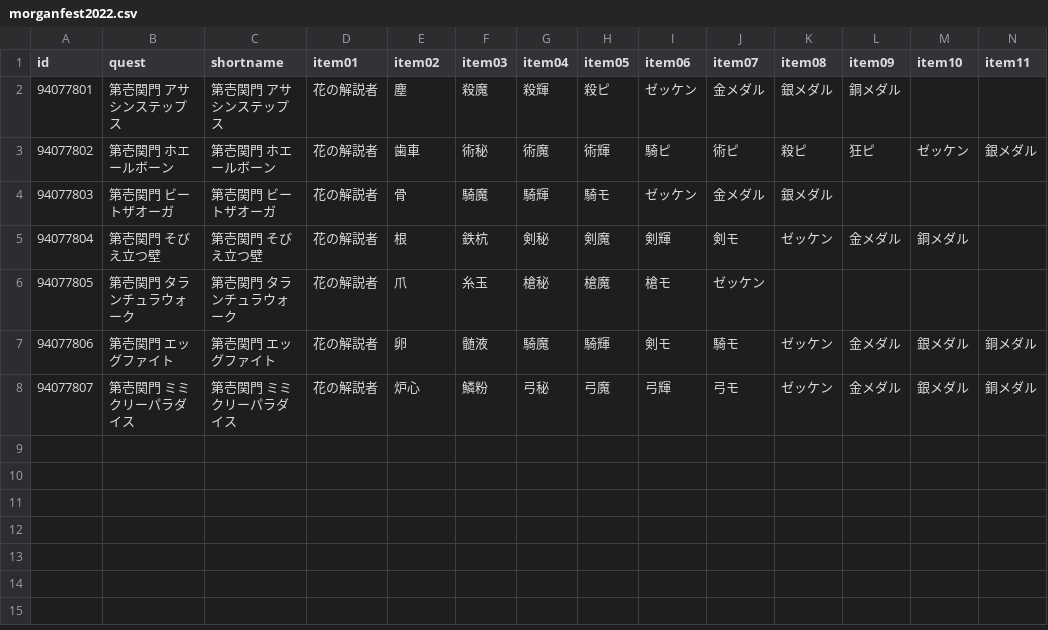
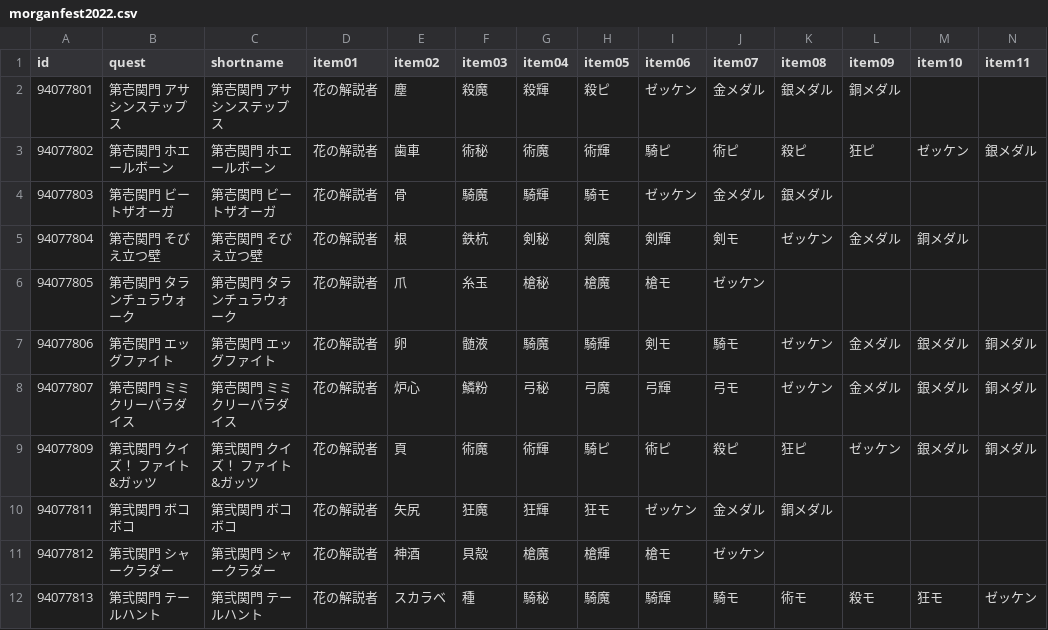
Before and after one commit to fgosc/fgoscdata, a CSV file: data/csv/morganfest2022.csv, drawn as a sheet; only a part is shown; rows hold the shown columns only; the diff names each change by its address in the sheet, - before the commit and + after, or states it on an @@ line.

Commit message:
第弐関門-1

```diff
--- a/data/csv/morganfest2022.csv
+++ b/data/csv/morganfest2022.csv
+row 9: 94077809 | 第弐関門 クイズ！ ファイト&ガッツ | 第弐関門 クイズ！ ファイト&ガッツ | 花の解説者 | 頁 | 術魔 | 術輝 | 騎ピ | 術ピ | 殺ピ | 狂ピ | ゼッケン | 銀メダル | 銅メダル
+row 10: 94077811 | 第弐関門 ボコボコ | 第弐関門 ボコボコ | 花の解説者 | 矢尻 | 狂魔 | 狂輝 | 狂モ | ゼッケン | 金メダル | 銅メダル
+row 11: 94077812 | 第弐関門 シャークラダー | 第弐関門 シャークラダー | 花の解説者 | 神酒 | 貝殻 | 槍魔 | 槍輝 | 槍モ | ゼッケン
+row 12: 94077813 | 第弐関門 テールハント | 第弐関門 テールハント | 花の解説者 | スカラベ | 種 | 騎秘 | 騎魔 | 騎輝 | 騎モ | 術モ | 殺モ | 狂モ | ゼッケン
```
Also changed, not shown: 1 other file.
